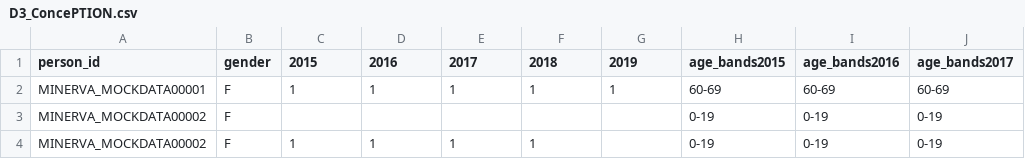
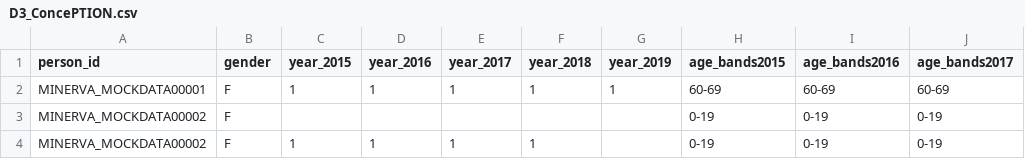
Before and after one commit to ARS-toscana/MINERVA_samplescript, a CSV file: g_intermediate/D3_ConcePTION.csv, drawn as a sheet; only a part is shown; the diff names each change by its address in the sheet, - before the commit and + after, or states it on an @@ line.

```diff
--- a/g_intermediate/D3_ConcePTION.csv
+++ b/g_intermediate/D3_ConcePTION.csv
-C1: 2015
+C1: year_2015
-D1: 2016
+D1: year_2016
-E1: 2017
+E1: year_2017
-F1: 2018
+F1: year_2018
-G1: 2019
+G1: year_2019
```
Also changed, not shown: g_intermediate/D3.csv, 3 other files.
